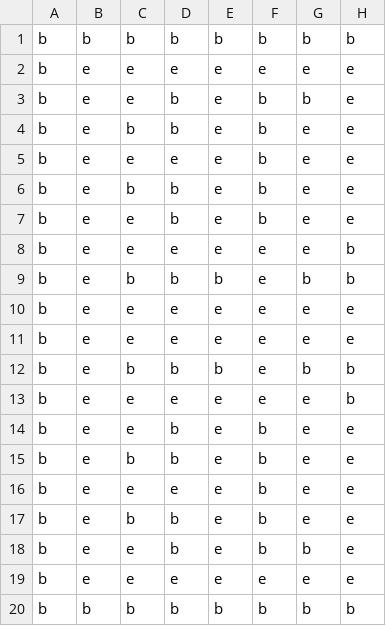
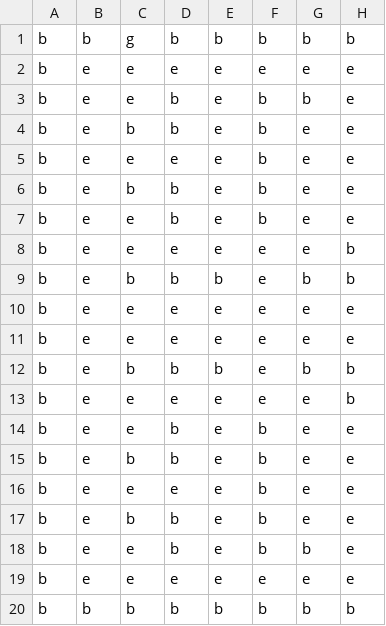
Before and after one commit to mromphf/maze, a CSV file: src/level1.csv, drawn as a sheet; only a part is shown; the diff names each change by its address in the sheet, - before the commit and + after, or states it on an @@ line.

```diff
--- a/src/level1.csv
+++ b/src/level1.csv
-C1: b
+C1: g
```
Also changed, not shown: 2 other files.
